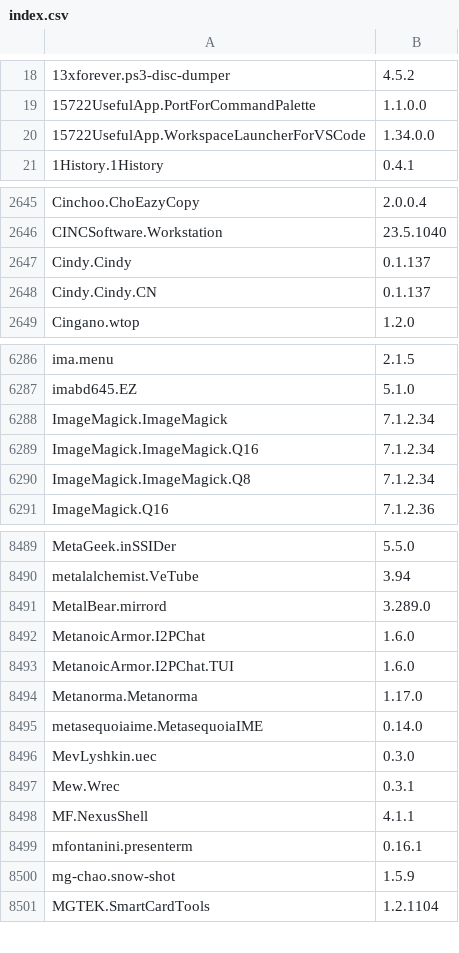
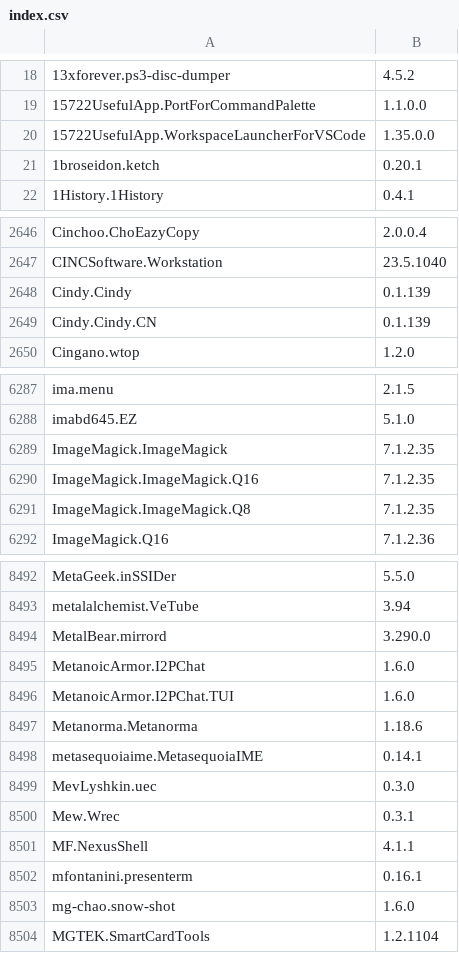
Before and after one commit to NakanoSanku/winget-pkgs-index, a CSV file: index.csv, drawn as a sheet; only a part is shown, gaps mark what is left out; the diff covers the shown part only.

```diff
--- a/index.csv
+++ b/index.csv
@@ -19,3 +19,4 @@
 "15722UsefulApp.PortForCommandPalette","1.1.0.0"
-"15722UsefulApp.WorkspaceLauncherForVSCode","1.34.0.0"
+"15722UsefulApp.WorkspaceLauncherForVSCode","1.35.0.0"
+"1broseidon.ketch","0.20.1"
 "1History.1History","0.4.1"
@@ -2646,4 +2647,4 @@
 "CINCSoftware.Workstation","23.5.1040"
-"Cindy.Cindy","0.1.137"
-"Cindy.Cindy.CN","0.1.137"
+"Cindy.Cindy","0.1.139"
+"Cindy.Cindy.CN","0.1.139"
 "Cingano.wtop","1.2.0"
@@ -6287,5 +6288,5 @@
 "imabd645.EZ","5.1.0"
-"ImageMagick.ImageMagick","7.1.2.34"
-"ImageMagick.ImageMagick.Q16","7.1.2.34"
-"ImageMagick.ImageMagick.Q8","7.1.2.34"
+"ImageMagick.ImageMagick","7.1.2.35"
+"ImageMagick.ImageMagick.Q16","7.1.2.35"
+"ImageMagick.ImageMagick.Q8","7.1.2.35"
 "ImageMagick.Q16","7.1.2.36"
@@ -8490,7 +8493,7 @@
 "metalalchemist.VeTube","3.94"
-"MetalBear.mirrord","3.289.0"
+"MetalBear.mirrord","3.290.0"
 "MetanoicArmor.I2PChat","1.6.0"
 "MetanoicArmor.I2PChat.TUI","1.6.0"
-"Metanorma.Metanorma","1.17.0"
-"metasequoiaime.MetasequoiaIME","0.14.0"
+"Metanorma.Metanorma","1.18.6"
+"metasequoiaime.MetasequoiaIME","0.14.1"
 "MevLyshkin.uec","0.3.0"
@@ -8499,3 +8502,3 @@
 "mfontanini.presenterm","0.16.1"
-"mg-chao.snow-shot","1.5.9"
+"mg-chao.snow-shot","1.6.0"
 "MGTEK.SmartCardTools","1.2.1104"
```
Also changed, not shown: 5 added rows and 153 edited cells elsewhere in this file, 3 other files.
